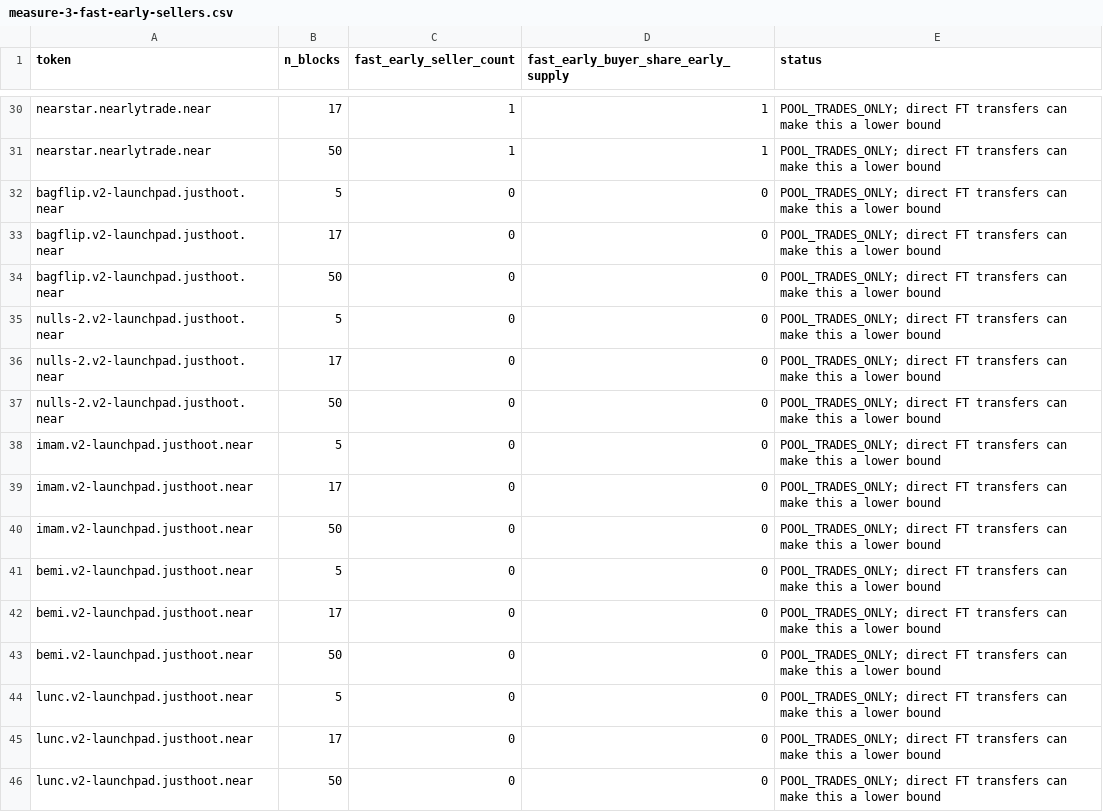
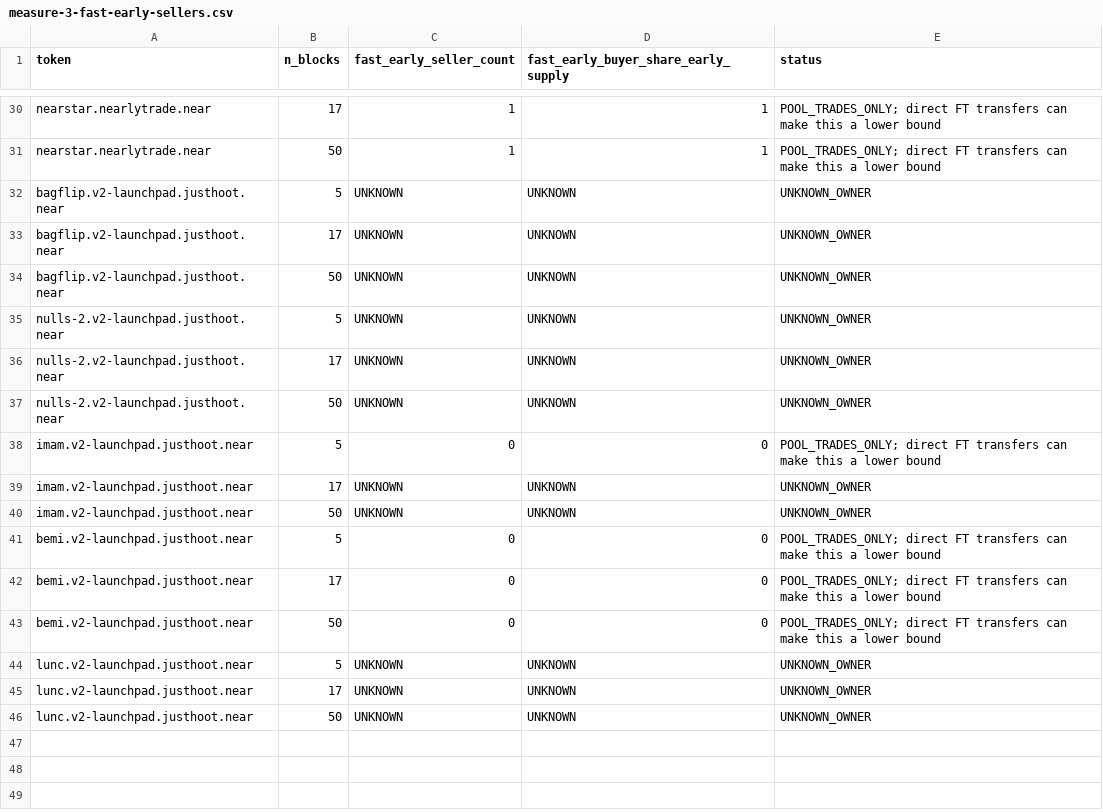
Before and after one commit to degencodebeast/fair-chance, a CSV file: analysis/near-replay/results/measure-3-fast-early-sellers.csv, drawn as a sheet; only a part is shown, gaps mark what is left out.

```diff
--- a/analysis/near-replay/results/measure-3-fast-early-sellers.csv
+++ b/analysis/near-replay/results/measure-3-fast-early-sellers.csv
@@ -31,11 +31,11 @@ nearstar.nearlytrade.near,17,1,1,POOL_TRADES_ONLY; direct FT transfers can make
 nearstar.nearlytrade.near,50,1,1,POOL_TRADES_ONLY; direct FT transfers can make this a lower bound
-bagflip.v2-launchpad.justhoot.near,5,0,0,POOL_TRADES_ONLY; direct FT transfers can make this a lower bound
-bagflip.v2-launchpad.justhoot.near,17,0,0,POOL_TRADES_ONLY; direct FT transfers can make this a lower bound
-bagflip.v2-launchpad.justhoot.near,50,0,0,POOL_TRADES_ONLY; direct FT transfers can make this a lower bound
-nulls-2.v2-launchpad.justhoot.near,5,0,0,POOL_TRADES_ONLY; direct FT transfers can make this a lower bound
-nulls-2.v2-launchpad.justhoot.near,17,0,0,POOL_TRADES_ONLY; direct FT transfers can make this a lower bound
-nulls-2.v2-launchpad.justhoot.near,50,0,0,POOL_TRADES_ONLY; direct FT transfers can make this a lower bound
+bagflip.v2-launchpad.justhoot.near,5,UNKNOWN,UNKNOWN,UNKNOWN_OWNER
+bagflip.v2-launchpad.justhoot.near,17,UNKNOWN,UNKNOWN,UNKNOWN_OWNER
+bagflip.v2-launchpad.justhoot.near,50,UNKNOWN,UNKNOWN,UNKNOWN_OWNER
+nulls-2.v2-launchpad.justhoot.near,5,UNKNOWN,UNKNOWN,UNKNOWN_OWNER
+nulls-2.v2-launchpad.justhoot.near,17,UNKNOWN,UNKNOWN,UNKNOWN_OWNER
+nulls-2.v2-launchpad.justhoot.near,50,UNKNOWN,UNKNOWN,UNKNOWN_OWNER
 imam.v2-launchpad.justhoot.near,5,0,0,POOL_TRADES_ONLY; direct FT transfers can make this a lower bound
-imam.v2-launchpad.justhoot.near,17,0,0,POOL_TRADES_ONLY; direct FT transfers can make this a lower bound
-imam.v2-launchpad.justhoot.near,50,0,0,POOL_TRADES_ONLY; direct FT transfers can make this a lower bound
+imam.v2-launchpad.justhoot.near,17,UNKNOWN,UNKNOWN,UNKNOWN_OWNER
+imam.v2-launchpad.justhoot.near,50,UNKNOWN,UNKNOWN,UNKNOWN_OWNER
 bemi.v2-launchpad.justhoot.near,5,0,0,POOL_TRADES_ONLY; direct FT transfers can make this a lower bound
@@ -43,4 +43,4 @@ bemi.v2-launchpad.justhoot.near,17,0,0,POOL_TRADES_ONLY; direct FT transfers can
 bemi.v2-launchpad.justhoot.near,50,0,0,POOL_TRADES_ONLY; direct FT transfers can make this a lower bound
-lunc.v2-launchpad.justhoot.near,5,0,0,POOL_TRADES_ONLY; direct FT transfers can make this a lower bound
-lunc.v2-launchpad.justhoot.near,17,0,0,POOL_TRADES_ONLY; direct FT transfers can make this a lower bound
-lunc.v2-launchpad.justhoot.near,50,0,0,POOL_TRADES_ONLY; direct FT transfers can make this a lower bound
+lunc.v2-launchpad.justhoot.near,5,UNKNOWN,UNKNOWN,UNKNOWN_OWNER
+lunc.v2-launchpad.justhoot.near,17,UNKNOWN,UNKNOWN,UNKNOWN_OWNER
+lunc.v2-launchpad.justhoot.near,50,UNKNOWN,UNKNOWN,UNKNOWN_OWNER
```
Also changed, not shown: analysis/near-replay/results/measure-1-early-supply.csv, analysis/simulation/results/test-2.csv, 18 other files.
